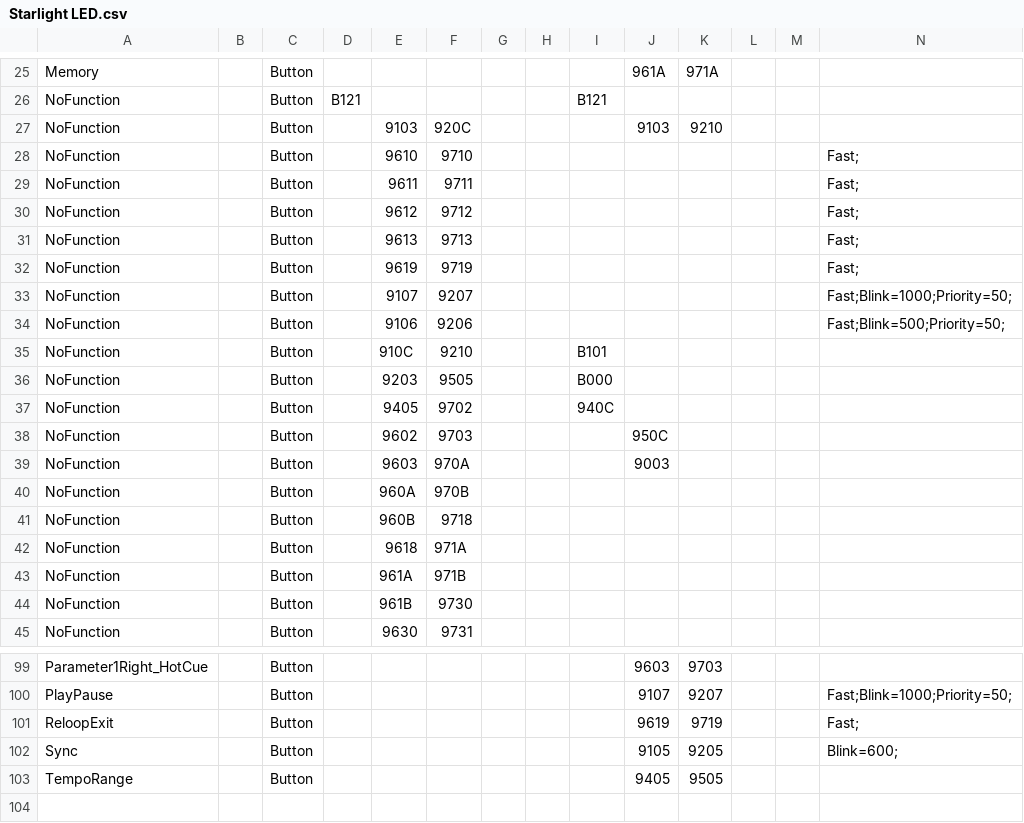
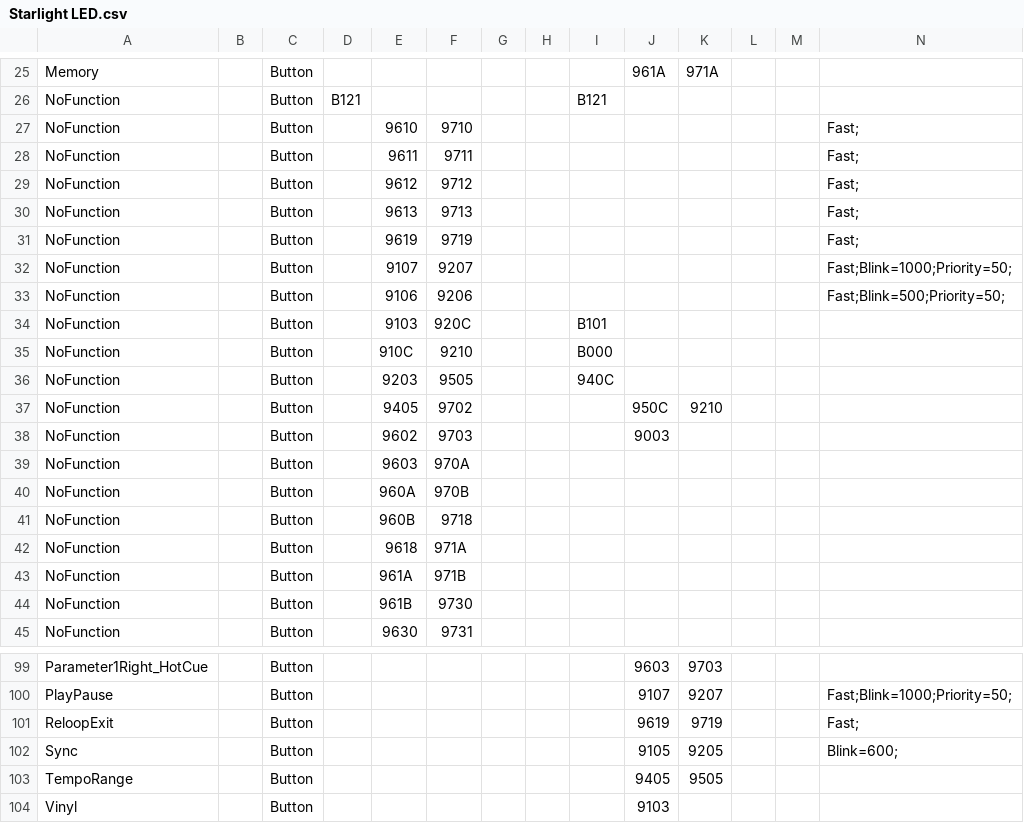
Before and after one commit to bensinlukt/rekordstar, a CSV file: Mappings/Starlight LED.csv, drawn as a sheet; only a part is shown, gaps mark what is left out.

Commit message:
Updated mapping

```diff
--- a/Mappings/Starlight LED.csv
+++ b/Mappings/Starlight LED.csv
@@ -26,3 +26,2 @@ Memory,,Button,,,,,,,961A,971A,,,,
 NoFunction,,Button,B121,,,,,B121,,,,,,
-NoFunction,,Button,,9103,920C,,,,9103,9210,,,,
 NoFunction,,Button,,9610,9710,,,,,,,,Fast;,
@@ -34,7 +33,8 @@ NoFunction,,Button,,9107,9207,,,,,,,,Fast;Blink=1000;Priority=50;,
 NoFunction,,Button,,9106,9206,,,,,,,,Fast;Blink=500;Priority=50;,
-NoFunction,,Button,,910C,9210,,,B101,,,,,,
-NoFunction,,Button,,9203,9505,,,B000,,,,,,
-NoFunction,,Button,,9405,9702,,,940C,,,,,,
-NoFunction,,Button,,9602,9703,,,,950C,,,,,
-NoFunction,,Button,,9603,970A,,,,9003,,,,,
+NoFunction,,Button,,9103,920C,,,B101,,,,,,
+NoFunction,,Button,,910C,9210,,,B000,,,,,,
+NoFunction,,Button,,9203,9505,,,940C,,,,,,
+NoFunction,,Button,,9405,9702,,,,950C,9210,,,,
+NoFunction,,Button,,9602,9703,,,,9003,,,,,
+NoFunction,,Button,,9603,970A,,,,,,,,,
 NoFunction,,Button,,960A,970B,,,,,,,,,
@@ -103 +103,2 @@ Sync,,Button,,,,,,,9105,9205,,,Blink=600;,
 TempoRange,,Button,,,,,,,9405,9505,,,,
+Vinyl,,Button,,,,,,,9103,,,,,
```
Also changed, not shown: Mappings/Starlight Control.csv.
